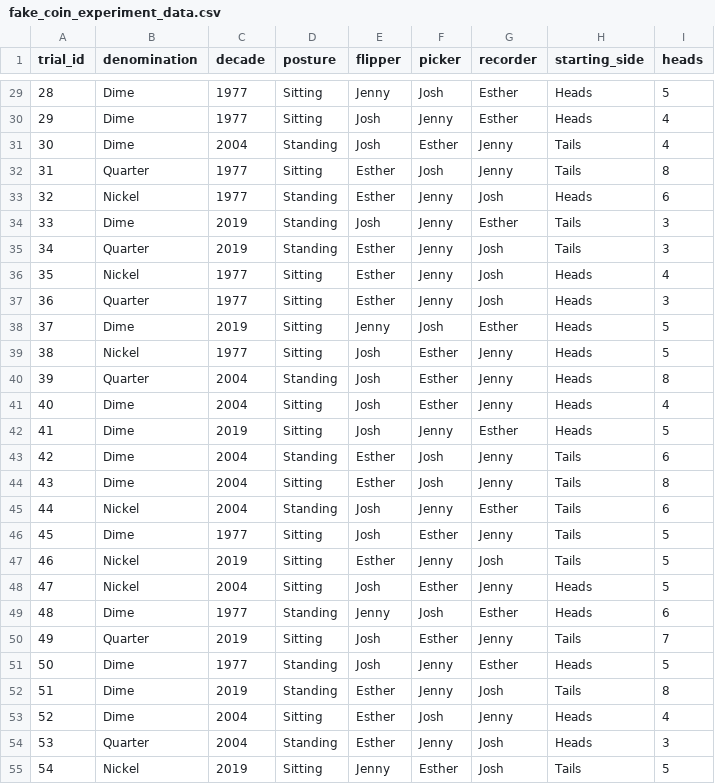
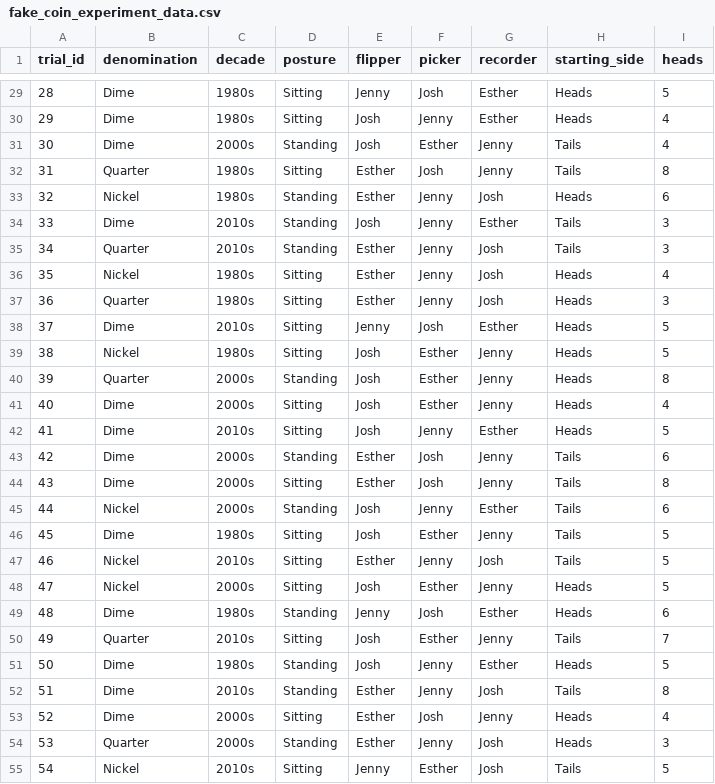
Before and after one commit to jlee2843/830-coin-fairness, a CSV file: fake_coin_experiment_data.csv, drawn as a sheet; only a part is shown, gaps mark what is left out; the diff covers the shown part only.

```diff
--- a/fake_coin_experiment_data.csv
+++ b/fake_coin_experiment_data.csv
@@ -29,27 +29,27 @@ trial_id,denomination,decade,posture,flipper,picker,recorder,starting_side,heads
-28,Dime,1977,Sitting,Jenny,Josh,Esther,Heads,5
-29,Dime,1977,Sitting,Josh,Jenny,Esther,Heads,4
-30,Dime,2004,Standing,Josh,Esther,Jenny,Tails,4
-31,Quarter,1977,Sitting,Esther,Josh,Jenny,Tails,8
-32,Nickel,1977,Standing,Esther,Jenny,Josh,Heads,6
-33,Dime,2019,Standing,Josh,Jenny,Esther,Tails,3
-34,Quarter,2019,Standing,Esther,Jenny,Josh,Tails,3
-35,Nickel,1977,Sitting,Esther,Jenny,Josh,Heads,4
-36,Quarter,1977,Sitting,Esther,Jenny,Josh,Heads,3
-37,Dime,2019,Sitting,Jenny,Josh,Esther,Heads,5
-38,Nickel,1977,Sitting,Josh,Esther,Jenny,Heads,5
-39,Quarter,2004,Standing,Josh,Esther,Jenny,Heads,8
-40,Dime,2004,Sitting,Josh,Esther,Jenny,Heads,4
-41,Dime,2019,Sitting,Josh,Jenny,Esther,Heads,5
-42,Dime,2004,Standing,Esther,Josh,Jenny,Tails,6
-43,Dime,2004,Sitting,Esther,Josh,Jenny,Tails,8
-44,Nickel,2004,Standing,Josh,Jenny,Esther,Tails,6
-45,Dime,1977,Sitting,Josh,Esther,Jenny,Tails,5
-46,Nickel,2019,Sitting,Esther,Jenny,Josh,Tails,5
-47,Nickel,2004,Sitting,Josh,Esther,Jenny,Heads,5
-48,Dime,1977,Standing,Jenny,Josh,Esther,Heads,6
-49,Quarter,2019,Sitting,Josh,Esther,Jenny,Tails,7
-50,Dime,1977,Standing,Josh,Jenny,Esther,Heads,5
-51,Dime,2019,Standing,Esther,Jenny,Josh,Tails,8
-52,Dime,2004,Sitting,Esther,Josh,Jenny,Heads,4
-53,Quarter,2004,Standing,Esther,Jenny,Josh,Heads,3
-54,Nickel,2019,Sitting,Jenny,Esther,Josh,Tails,5
+28,Dime,1980s,Sitting,Jenny,Josh,Esther,Heads,5
+29,Dime,1980s,Sitting,Josh,Jenny,Esther,Heads,4
+30,Dime,2000s,Standing,Josh,Esther,Jenny,Tails,4
+31,Quarter,1980s,Sitting,Esther,Josh,Jenny,Tails,8
+32,Nickel,1980s,Standing,Esther,Jenny,Josh,Heads,6
+33,Dime,2010s,Standing,Josh,Jenny,Esther,Tails,3
+34,Quarter,2010s,Standing,Esther,Jenny,Josh,Tails,3
+35,Nickel,1980s,Sitting,Esther,Jenny,Josh,Heads,4
+36,Quarter,1980s,Sitting,Esther,Jenny,Josh,Heads,3
+37,Dime,2010s,Sitting,Jenny,Josh,Esther,Heads,5
+38,Nickel,1980s,Sitting,Josh,Esther,Jenny,Heads,5
+39,Quarter,2000s,Standing,Josh,Esther,Jenny,Heads,8
+40,Dime,2000s,Sitting,Josh,Esther,Jenny,Heads,4
+41,Dime,2010s,Sitting,Josh,Jenny,Esther,Heads,5
+42,Dime,2000s,Standing,Esther,Josh,Jenny,Tails,6
+43,Dime,2000s,Sitting,Esther,Josh,Jenny,Tails,8
+44,Nickel,2000s,Standing,Josh,Jenny,Esther,Tails,6
+45,Dime,1980s,Sitting,Josh,Esther,Jenny,Tails,5
+46,Nickel,2010s,Sitting,Esther,Jenny,Josh,Tails,5
+47,Nickel,2000s,Sitting,Josh,Esther,Jenny,Heads,5
+48,Dime,1980s,Standing,Jenny,Josh,Esther,Heads,6
+49,Quarter,2010s,Sitting,Josh,Esther,Jenny,Tails,7
+50,Dime,1980s,Standing,Josh,Jenny,Esther,Heads,5
+51,Dime,2010s,Standing,Esther,Jenny,Josh,Tails,8
+52,Dime,2000s,Sitting,Esther,Josh,Jenny,Heads,4
+53,Quarter,2000s,Standing,Esther,Jenny,Josh,Heads,3
+54,Nickel,2010s,Sitting,Jenny,Esther,Josh,Tails,5
```
Also changed, not shown: 27 edited cells elsewhere in this file, data/run_schedule.csv, 2 other files.
